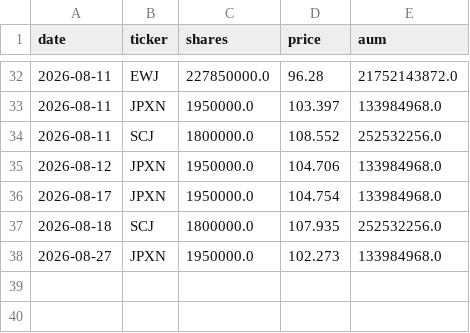
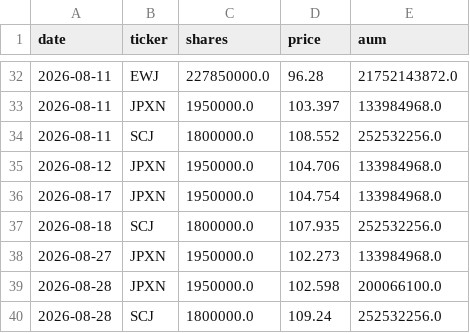
Before and after one commit to akkyommm-crypto/market-radar, a CSV file: etf_history.csv, drawn as a sheet; only a part is shown, gaps mark what is left out; the diff names each change by its address in the sheet, - before the commit and + after, or states it on an @@ line.

```diff
--- a/etf_history.csv
+++ b/etf_history.csv
+row 39: 2026-08-28 | JPXN | 1950000.0 | 102.598 | 200066100.0
+row 40: 2026-08-28 | SCJ | 1800000.0 | 109.24 | 252532256.0
```
Also changed, not shown: score_history.csv, screening_20260828.csv, 1 other file.
